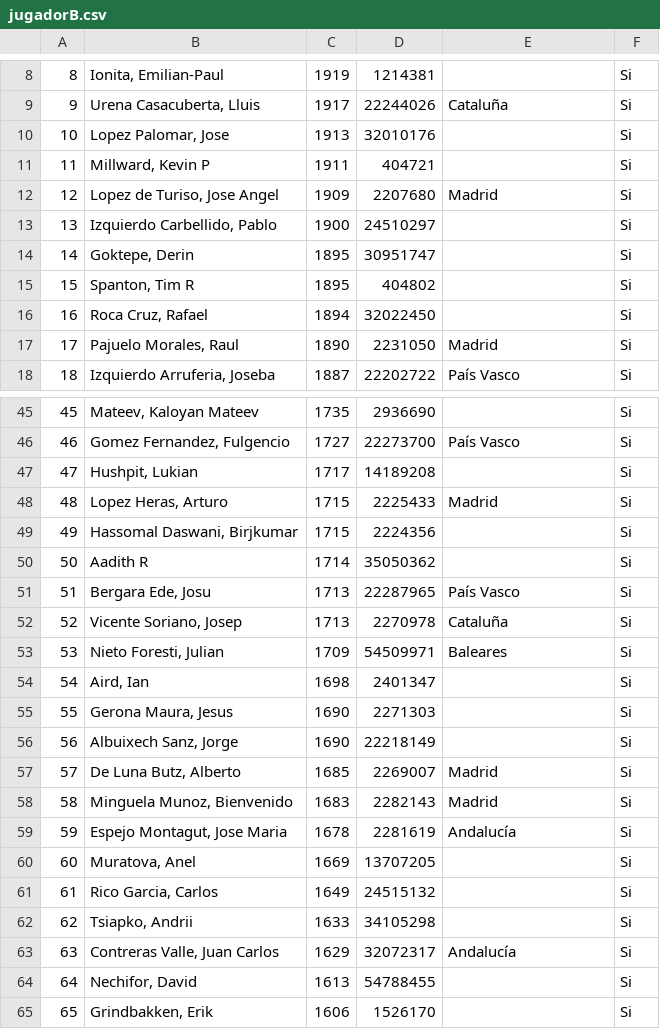
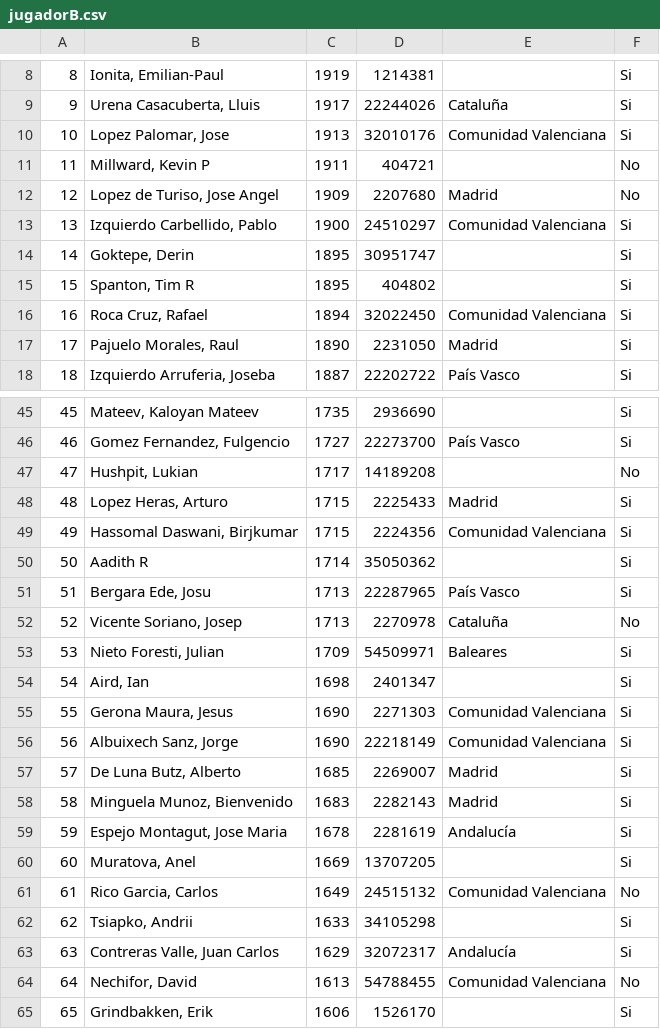
Before and after one commit to IsmaMore/TorneoAjedrexInterfaz, a CSV file: datos/jugadorB.csv, drawn as a sheet; only a part is shown, gaps mark what is left out; the diff covers the shown part only.

```diff
--- a/datos/jugadorB.csv
+++ b/datos/jugadorB.csv
@@ -9,9 +9,9 @@
 "9"|"Urena Casacuberta, Lluis"|"1917"|"22244026"|"Cataluña"|"Si"
-"10"|"Lopez Palomar, Jose"|"1913"|"32010176"||"Si"
-"11"|"Millward, Kevin P"|"1911"|"404721"||"Si"
-"12"|"Lopez de Turiso, Jose Angel"|"1909"|"2207680"|"Madrid"|"Si"
-"13"|"Izquierdo Carbellido, Pablo"|"1900"|"24510297"||"Si"
+"10"|"Lopez Palomar, Jose"|"1913"|"32010176"|"Comunidad Valenciana"|"Si"
+"11"|"Millward, Kevin P"|"1911"|"404721"||"No"
+"12"|"Lopez de Turiso, Jose Angel"|"1909"|"2207680"|"Madrid"|"No"
+"13"|"Izquierdo Carbellido, Pablo"|"1900"|"24510297"|"Comunidad Valenciana"|"Si"
 "14"|"Goktepe, Derin"|"1895"|"30951747"||"Si"
 "15"|"Spanton, Tim R"|"1895"|"404802"||"Si"
-"16"|"Roca Cruz, Rafael"|"1894"|"32022450"||"Si"
+"16"|"Roca Cruz, Rafael"|"1894"|"32022450"|"Comunidad Valenciana"|"Si"
 "17"|"Pajuelo Morales, Raul"|"1890"|"2231050"|"Madrid"|"Si"
@@ -46,12 +46,12 @@
 "46"|"Gomez Fernandez, Fulgencio"|"1727"|"22273700"|"País Vasco"|"Si"
-"47"|"Hushpit, Lukian"|"1717"|"14189208"||"Si"
+"47"|"Hushpit, Lukian"|"1717"|"14189208"||"No"
 "48"|"Lopez Heras, Arturo"|"1715"|"2225433"|"Madrid"|"Si"
-"49"|"Hassomal Daswani, Birjkumar"|"1715"|"2224356"||"Si"
+"49"|"Hassomal Daswani, Birjkumar"|"1715"|"2224356"|"Comunidad Valenciana"|"Si"
 "50"|"Aadith R"|"1714"|"35050362"||"Si"
 "51"|"Bergara Ede, Josu"|"1713"|"22287965"|"País Vasco"|"Si"
-"52"|"Vicente Soriano, Josep"|"1713"|"2270978"|"Cataluña"|"Si"
+"52"|"Vicente Soriano, Josep"|"1713"|"2270978"|"Cataluña"|"No"
 "53"|"Nieto Foresti, Julian"|"1709"|"54509971"|"Baleares"|"Si"
 "54"|"Aird, Ian"|"1698"|"2401347"||"Si"
-"55"|"Gerona Maura, Jesus"|"1690"|"2271303"||"Si"
-"56"|"Albuixech Sanz, Jorge"|"1690"|"22218149"||"Si"
+"55"|"Gerona Maura, Jesus"|"1690"|"2271303"|"Comunidad Valenciana"|"Si"
+"56"|"Albuixech Sanz, Jorge"|"1690"|"22218149"|"Comunidad Valenciana"|"Si"
 "57"|"De Luna Butz, Alberto"|"1685"|"2269007"|"Madrid"|"Si"
@@ -60,6 +60,6 @@
 "60"|"Muratova, Anel"|"1669"|"13707205"||"Si"
-"61"|"Rico Garcia, Carlos"|"1649"|"24515132"||"Si"
+"61"|"Rico Garcia, Carlos"|"1649"|"24515132"|"Comunidad Valenciana"|"No"
 "62"|"Tsiapko, Andrii"|"1633"|"34105298"||"Si"
 "63"|"Contreras Valle, Juan Carlos"|"1629"|"32072317"|"Andalucía"|"Si"
-"64"|"Nechifor, David"|"1613"|"54788455"||"Si"
+"64"|"Nechifor, David"|"1613"|"54788455"|"Comunidad Valenciana"|"No"
 "65"|"Grindbakken, Erik"|"1606"|"1526170"||"Si"
```
Also changed, not shown: 24 edited cells elsewhere in this file, datos/jugadorA.csv, 12 other files.
